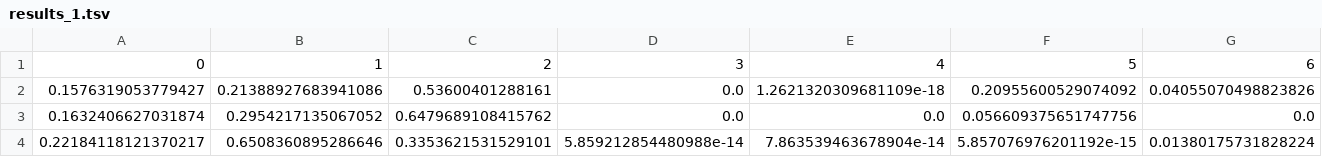
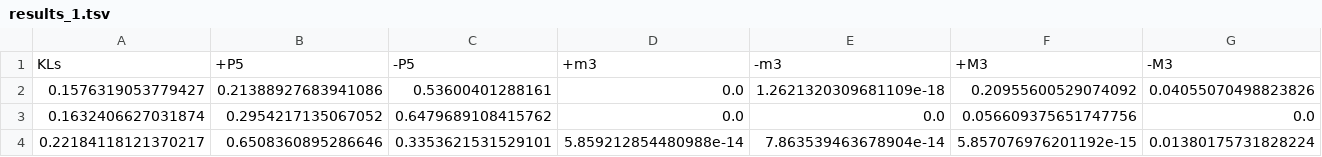
Before and after one commit to DCMLab/tonal-diffusion-model, a TSV file: results_1.tsv, drawn as a sheet; only a part is shown; removed rows and columns are numbered as before the commit, all else as after; rows hold the shown columns only; the diff names each change by its address in the sheet, - before the commit and + after, or states it on an @@ line.

```diff
--- a/results_1.tsv
+++ b/results_1.tsv
-row 1: 0 | 1 | 2 | 3 | 4 | 5 | 6
+row 1: KLs | +P5 | -P5 | +m3 | -m3 | +M3 | -M3
```
Also changed, not shown: 11 other files.
